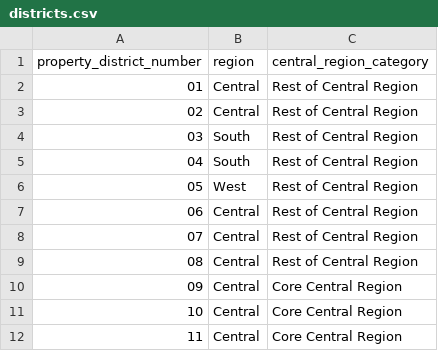
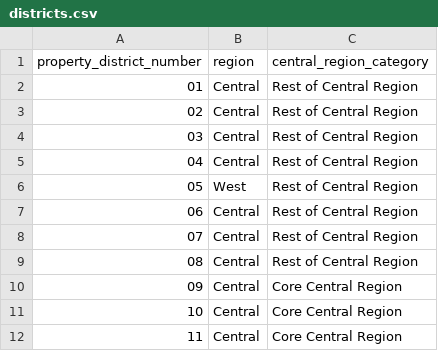
Before and after one commit to jeremychia/singapore-real-estate-agents, a CSV file: estate_agents_dbt/seeds/districts.csv, drawn as a sheet; only a part is shown.

Commit message:
chore: change agent downloading logic (#9)
* chore: change agent downloading logic
* chore: change filtering conditions
* chore: correct region to central (no south region)
* chore: change test to exclude unknown agent registration numbers

```diff
--- a/estate_agents_dbt/seeds/districts.csv
+++ b/estate_agents_dbt/seeds/districts.csv
@@ -3,4 +3,4 @@ property_district_number,region,central_region_category
 02,Central,Rest of Central Region
-03,South,Rest of Central Region
-04,South,Rest of Central Region
+03,Central,Rest of Central Region
+04,Central,Rest of Central Region
 05,West,Rest of Central Region
```
Also changed, not shown: 2 other files.
